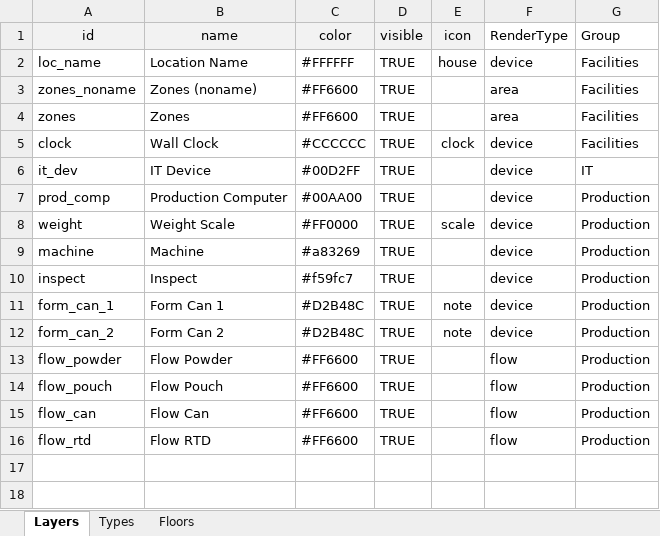
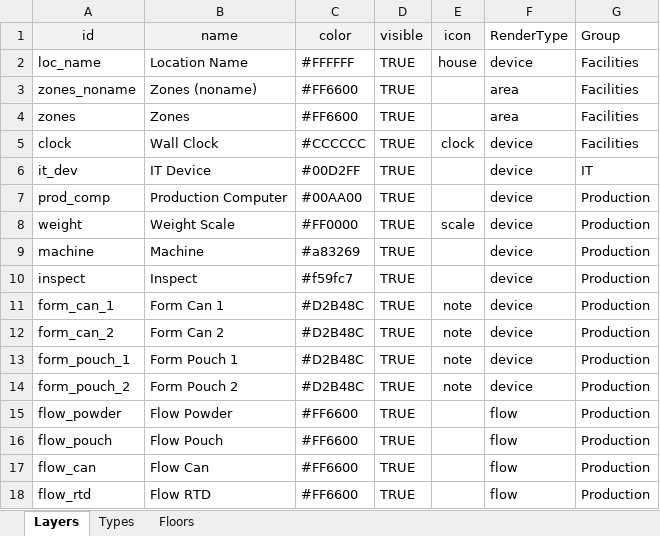
Before and after one commit to Wahaha-007/FactoryView, an Excel workbook: assets/system_config.xlsx, sheet Layers, drawn as a sheet; values as stored, in another font and other column widths than the file's, no borders; the diff names each change by its address in the sheet, - before the commit and + after, or states it on an @@ line.

```diff
--- a/assets/system_config.xlsx (sheet Layers)
+++ b/assets/system_config.xlsx (sheet Layers)
+row 13: form_pouch_1 | Form Pouch 1 | #D2B48C | TRUE | note | device | Production
+row 14: form_pouch_2 | Form Pouch 2 | #D2B48C | TRUE | note | device | Production
```
Also changed, not shown: sheet Types, assets/floor_1_data.xlsx, assets/floor_2_data.xlsx, 4 other files.
